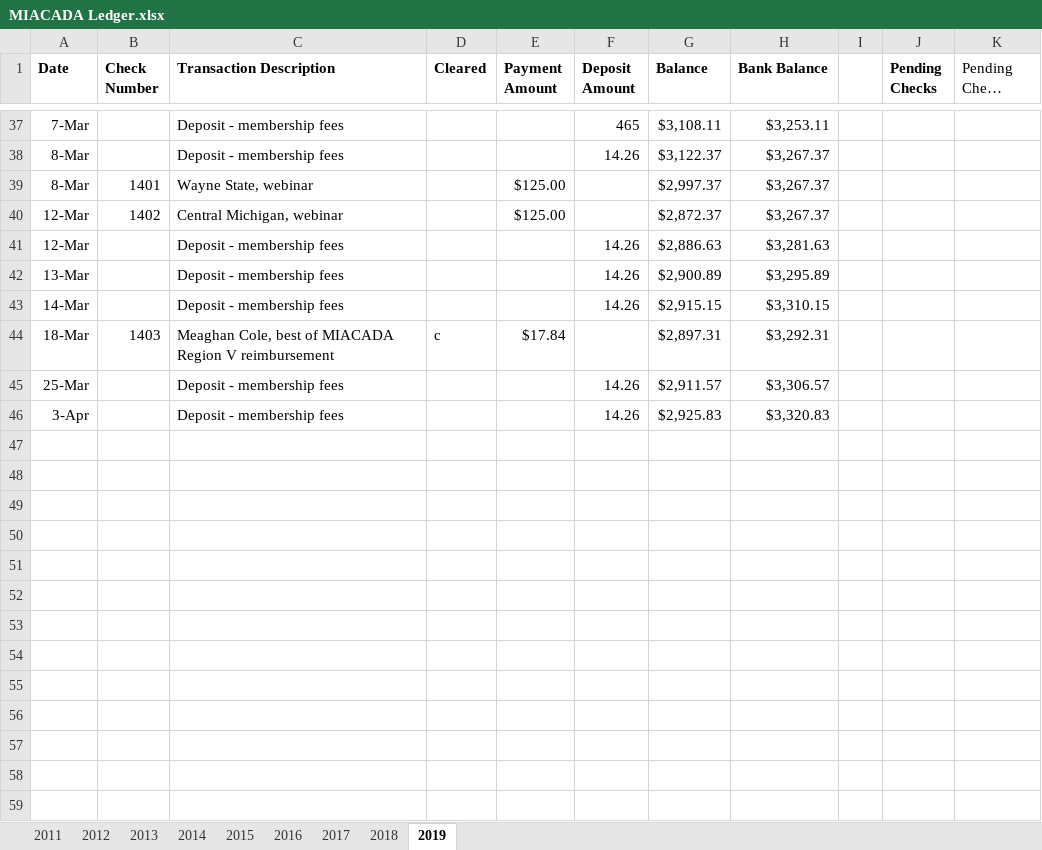
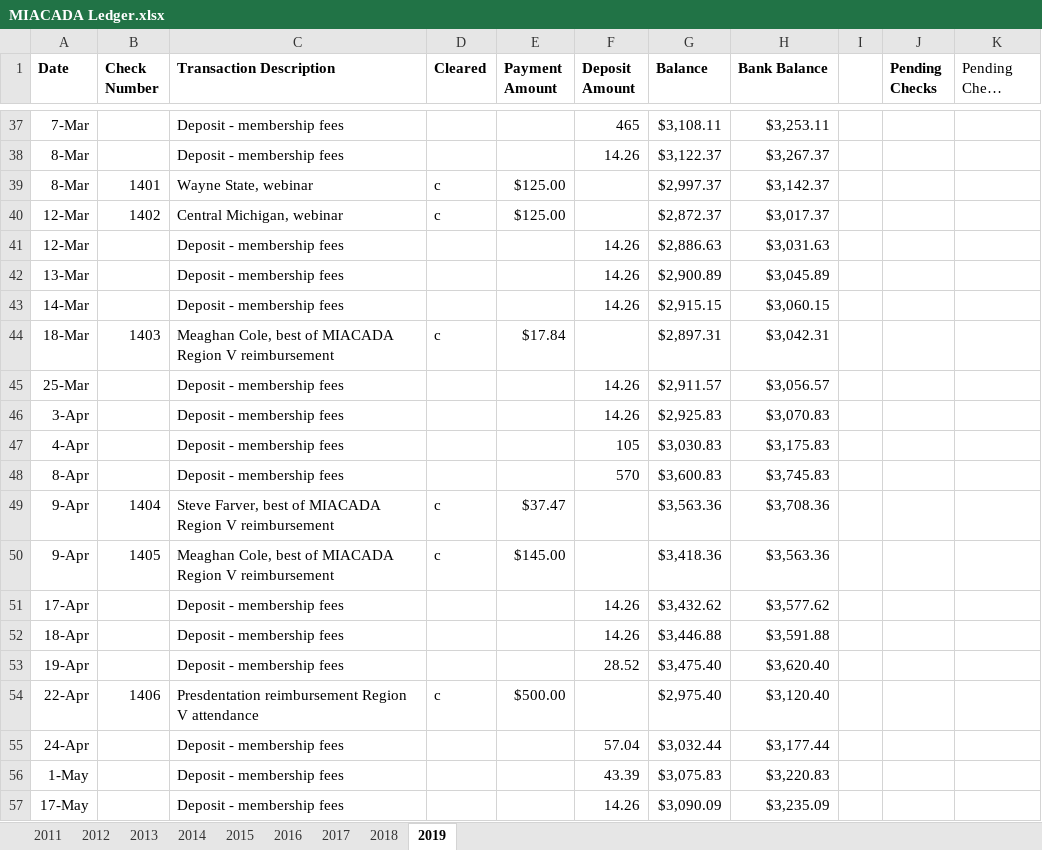
Before and after one commit to admcches/MIACADA, an Excel workbook: MIACADA Ledger.xlsx, sheet 2019, drawn as a sheet; only a part is shown, gaps mark what is left out; long unchanged cells end in …; values as stored, in another font and other column widths than the file's, no borders; conditional formats not drawn; the diff names each change by its address in the sheet, - before the commit and + after, or states it on an @@ line.

```diff
--- a/MIACADA Ledger.xlsx (sheet 2019)
+++ b/MIACADA Ledger.xlsx (sheet 2019)
-D39:D40 (Cleared): (empty)
+D39:D40 (Cleared): c
-H39 (Bank Balance): $3,267.37
+H39 (Bank Balance): $3,142.37
-H40 (Bank Balance): $3,267.37
+H40 (Bank Balance): $3,017.37
-H41 (Bank Balance): $3,281.63
+H41 (Bank Balance): $3,031.63
-H42 (Bank Balance): $3,295.89
+H42 (Bank Balance): $3,045.89
-H43 (Bank Balance): $3,310.15
+H43 (Bank Balance): $3,060.15
-H44 (Bank Balance): $3,292.31
+H44 (Bank Balance): $3,042.31
-H45 (Bank Balance): $3,306.57
+H45 (Bank Balance): $3,056.57
-H46 (Bank Balance): $3,320.83
+H46 (Bank Balance): $3,070.83
+row 47: 4-Apr |  | Deposit - membership fees |  |  | 105 | $3,030.83 | $3,175.83
+row 48: 8-Apr |  | Deposit - membership fees |  |  | 570 | $3,600.83 | $3,745.83
+row 49: 9-Apr | 1404 | Steve Farver, best of MIACADA Region V reimbursement | c | $37.47 |  | $3,563.36 | $3,708.36
+row 50: 9-Apr | 1405 | Meaghan Cole, best of MIACADA Region V reimbursement | c | $145.00 |  | $3,418.36 | $3,563.36
+row 51: 17-Apr |  | Deposit - membership fees |  |  | 14.26 | $3,432.62 | $3,577.62
+row 52: 18-Apr |  | Deposit - membership fees |  |  | 14.26 | $3,446.88 | $3,591.88
+row 53: 19-Apr |  | Deposit - membership fees |  |  | 28.52 | $3,475.40 | $3,620.40
+row 54: 22-Apr | 1406 | Presdentation reimbursement Region V attendance | c | $500.00 |  | $2,975.40 | $3,120.40
+row 55: 24-Apr |  | Deposit - membership fees |  |  | 57.04 | $3,032.44 | $3,177.44
+row 56: 1-May |  | Deposit - membership fees |  |  | 43.39 | $3,075.83 | $3,220.83
+row 57: 17-May |  | Deposit - membership fees |  |  | 14.26 | $3,090.09 | $3,235.09
```
Also changed, not shown: sheet 2018, sheet 2017, charts or pictures.
